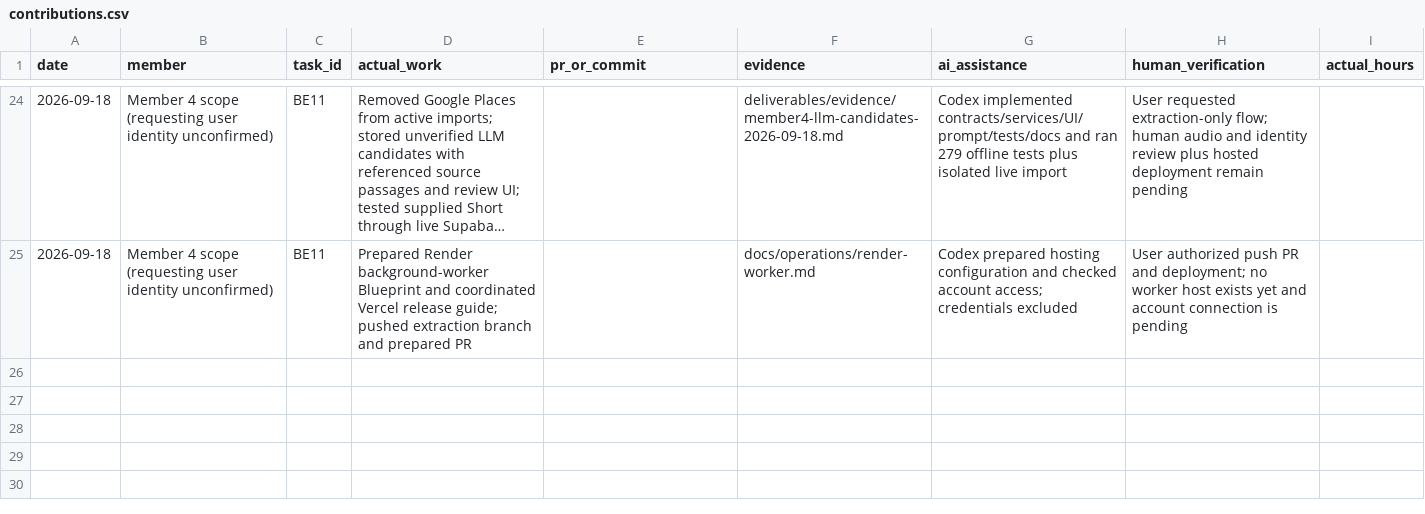
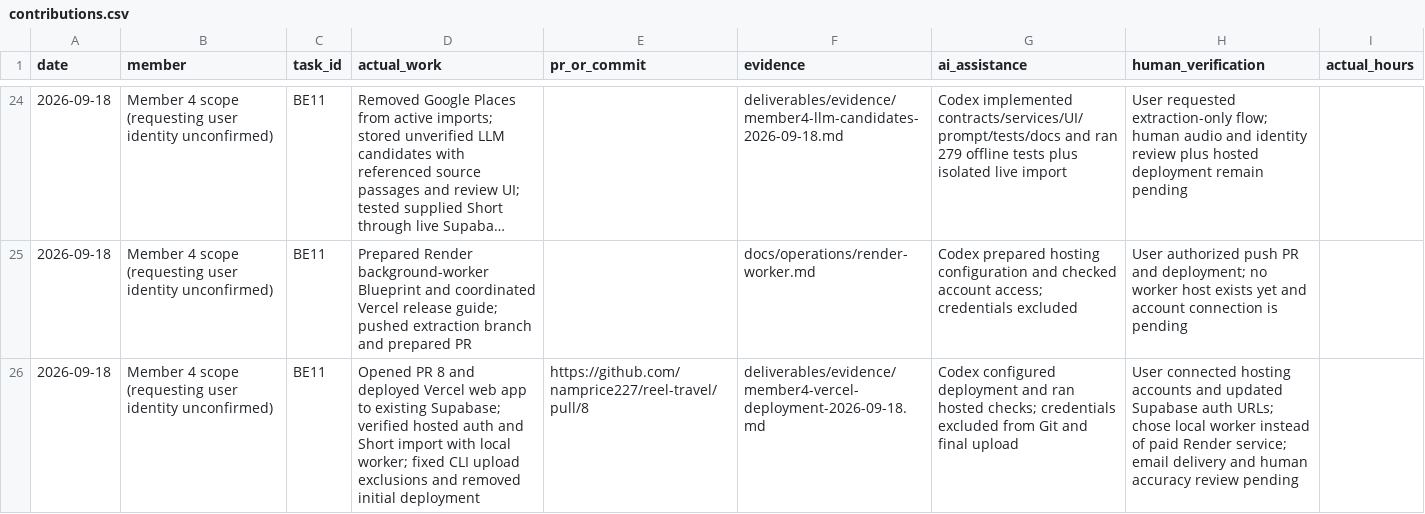
Before and after one commit to namprice227/reel-travel, a CSV file: planning/contributions.csv, drawn as a sheet; only a part is shown, gaps mark what is left out; long unchanged cells end in …; the diff names each change by its address in the sheet, - before the commit and + after, or states it on an @@ line.

Commit message:
docs: record Vercel deployment and local worker verification

```diff
--- a/planning/contributions.csv
+++ b/planning/contributions.csv
+row 26: 2026-09-18 | Member 4 scope (requesting user identity unconfirmed) | BE11 | Opened PR 8 and deployed Vercel web app to existing Supabase; verified hosted auth and Short import with local worker; fixed CLI upload exclusions and removed initial deployment | https://github.com/namprice227/reel-travel/pull/8 | deliverables/evidence/member4-vercel-deployment-2026-09-18.md | Codex configured deployment and ran hosted checks; credentials excluded from Git and final upload | User connected hosting accounts and updated Supabase auth URLs; chose local worker instead of paid Render service; email delivery and human accuracy review pending
```
Also changed, not shown: planning/tasks.csv, 4 other files.
